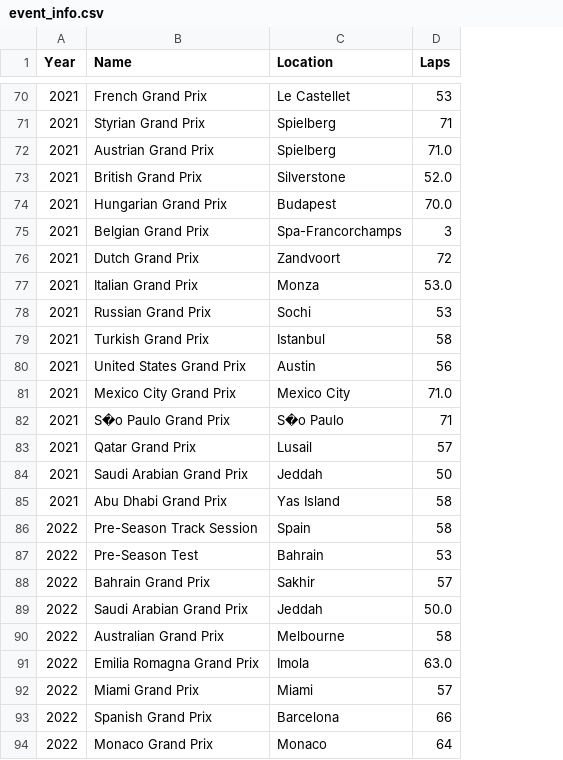
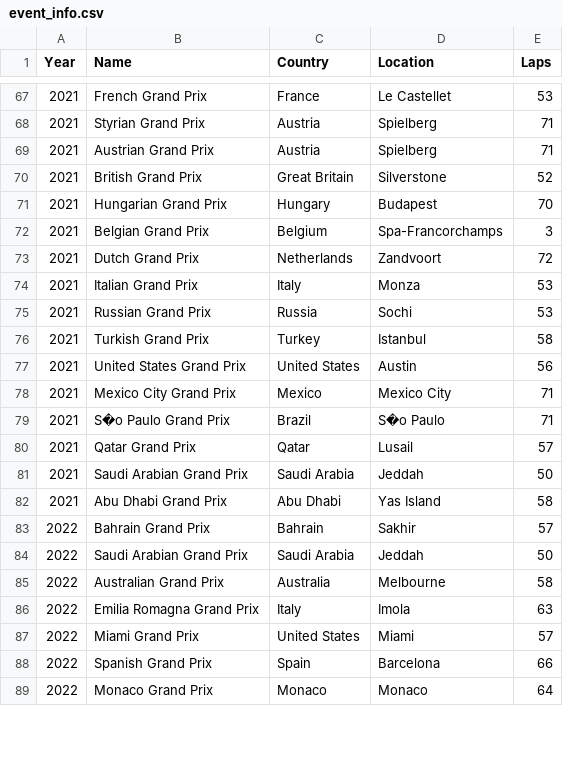
Before and after one commit to k20012691/f1-tire-strategies, a CSV file: csv/event_info.csv, drawn as a sheet; only a part is shown, gaps mark what is left out; removed rows and columns are numbered as before the commit, all else as after; the diff covers the shown part only; the diff names each change by its address in the sheet, - before the commit and + after, or states it on an @@ line.

```diff
--- a/csv/event_info.csv
+++ b/csv/event_info.csv
+column C (Country), rows 67-89: France | Austria | Austria | Great Britain | Hungary | Belgium | Netherlands | Italy | Russia | Turkey | United States | Mexico | Brazil | Qatar | Saudi Arabia | Abu Dhabi | Bahrain | Saudi Arabia | Australia | Italy | United States | Spain | Monaco
-E69 (Laps): 71.0
+E69 (Laps): 71
-E70 (Laps): 52.0
+E70 (Laps): 52
-E71 (Laps): 70.0
+E71 (Laps): 70
-E74 (Laps): 53.0
+E74 (Laps): 53
-E78 (Laps): 71.0
+E78 (Laps): 71
-row 86: 2022 | Pre-Season Track Session | Spain | 58
-row 87: 2022 | Pre-Season Test | Bahrain | 53
-E84 (Laps): 50.0
+E84 (Laps): 50
-E86 (Laps): 63.0
+E86 (Laps): 63
```
Also changed, not shown: 3 added rows, 3 removed rows and 24 edited cells elsewhere in this file, csv/weather_data.csv, 3 other files.
